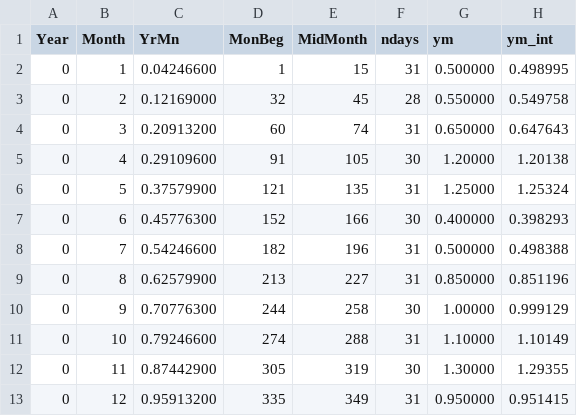
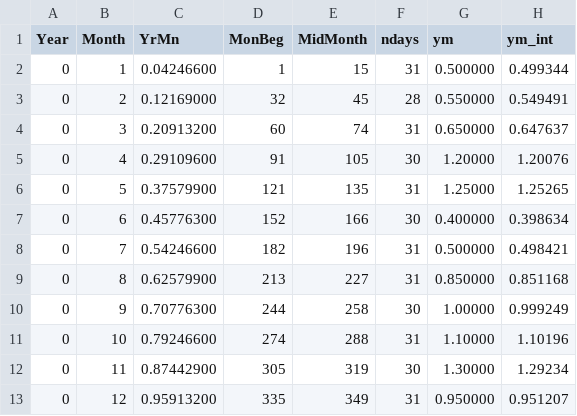
Before and after one commit to pjbartlein/mp-interp, a CSV file: test_methods/data/interp/rymes-and-meyers_fig05_mon.csv, drawn as a sheet.

```diff
--- a/test_methods/data/interp/rymes-and-meyers_fig05_mon.csv
+++ b/test_methods/data/interp/rymes-and-meyers_fig05_mon.csv
@@ -1,13 +1,13 @@
 Year, Month, YrMn, MonBeg, MidMonth, ndays, ym, ym_int
-   0,    1,    0.04246600,         1,        15,  31,   0.500000    ,   0.498995
-   0,    2,    0.12169000,        32,        45,  28,   0.550000    ,   0.549758
-   0,    3,    0.20913200,        60,        74,  31,   0.650000    ,   0.647643
-   0,    4,    0.29109600,        91,       105,  30,    1.20000    ,    1.20138
-   0,    5,    0.37579900,       121,       135,  31,    1.25000    ,    1.25324
-   0,    6,    0.45776300,       152,       166,  30,   0.400000    ,   0.398293
-   0,    7,    0.54246600,       182,       196,  31,   0.500000    ,   0.498388
-   0,    8,    0.62579900,       213,       227,  31,   0.850000    ,   0.851196
-   0,    9,    0.70776300,       244,       258,  30,    1.00000    ,   0.999129
-   0,   10,    0.79246600,       274,       288,  31,    1.10000    ,    1.10149
-   0,   11,    0.87442900,       305,       319,  30,    1.30000    ,    1.29355
-   0,   12,    0.95913200,       335,       349,  31,   0.950000    ,   0.951415
+   0,    1,    0.04246600,         1,        15,  31,   0.500000    ,   0.499344
+   0,    2,    0.12169000,        32,        45,  28,   0.550000    ,   0.549491
+   0,    3,    0.20913200,        60,        74,  31,   0.650000    ,   0.647637
+   0,    4,    0.29109600,        91,       105,  30,    1.20000    ,    1.20076
+   0,    5,    0.37579900,       121,       135,  31,    1.25000    ,    1.25265
+   0,    6,    0.45776300,       152,       166,  30,   0.400000    ,   0.398634
+   0,    7,    0.54246600,       182,       196,  31,   0.500000    ,   0.498421
+   0,    8,    0.62579900,       213,       227,  31,   0.850000    ,   0.851168
+   0,    9,    0.70776300,       244,       258,  30,    1.00000    ,   0.999249
+   0,   10,    0.79246600,       274,       288,  31,    1.10000    ,    1.10196
+   0,   11,    0.87442900,       305,       319,  30,    1.30000    ,    1.29234
+   0,   12,    0.95913200,       335,       349,  31,   0.950000    ,   0.951207
```
Also changed, not shown: test_methods/data/interp/rymes-and-meyers_fig05_day.csv, 5 other files.
